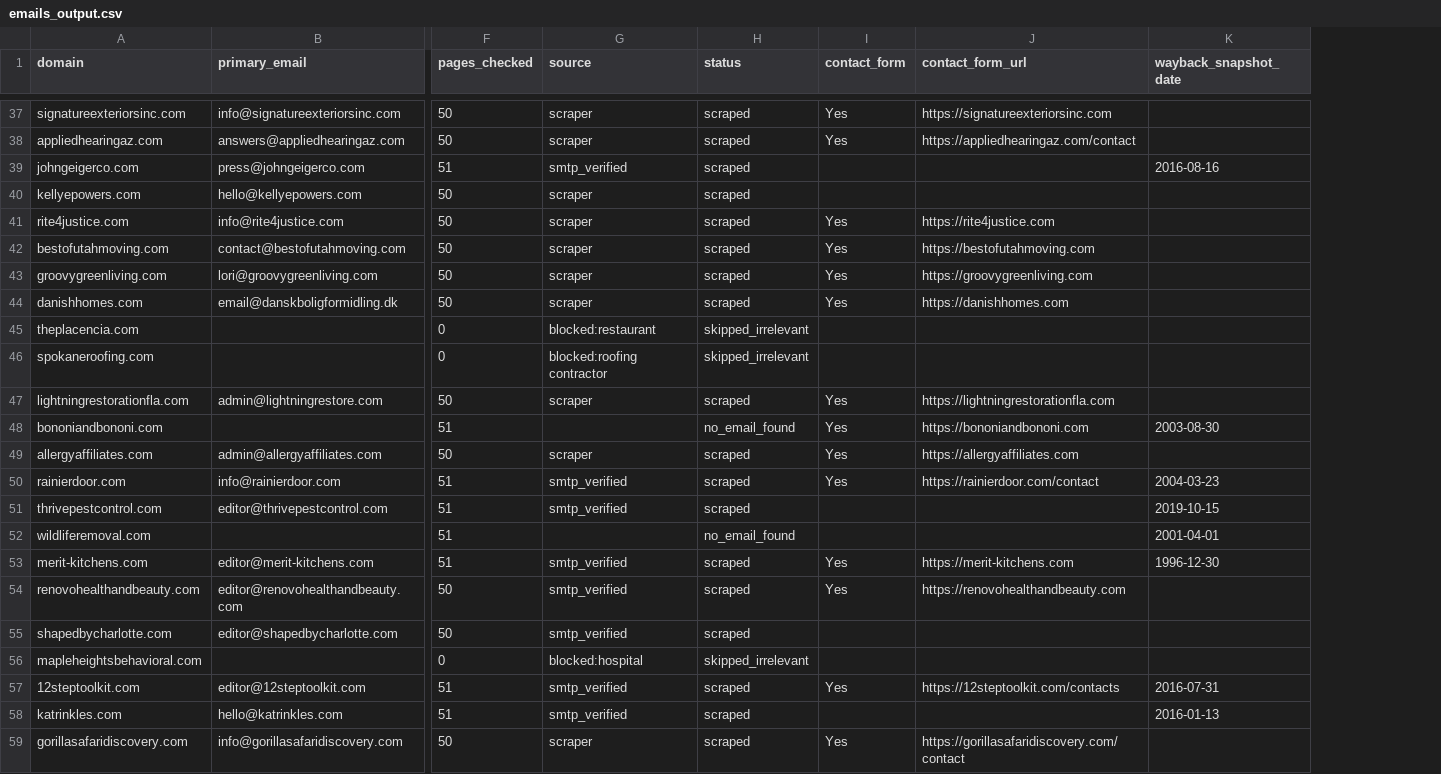
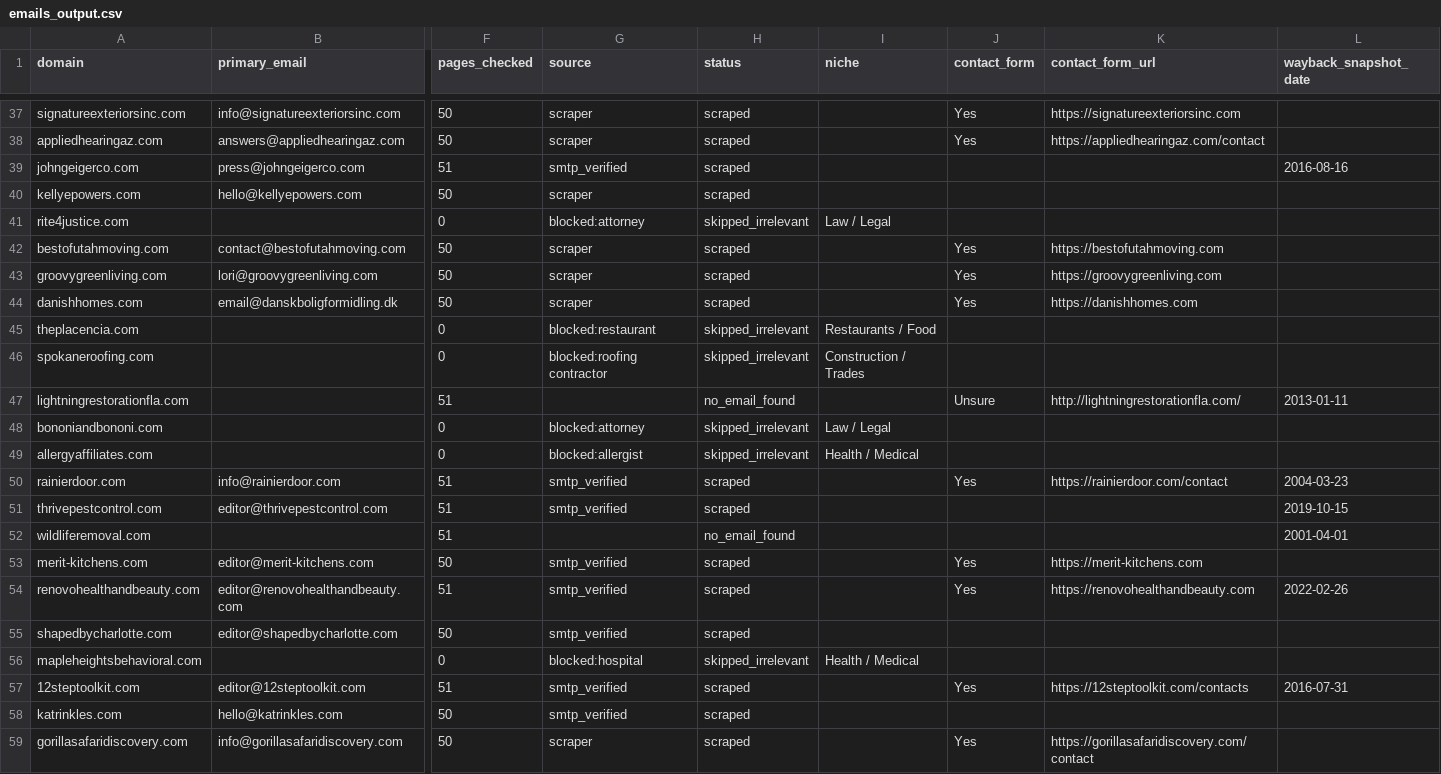
Before and after one commit to garylinkjuiceclub-sys/outreach-agent, a CSV file: emails_output.csv, drawn as a sheet; only a part is shown, gaps mark what is left out; addresses are those after the commit; the diff covers the shown part only; the diff names each change by its address in the sheet, - before the commit and + after, or states it on an @@ line.

```diff
--- a/emails_output.csv
+++ b/emails_output.csv
+column I (niche), rows 41-56: Law / Legal |  |  |  | Restaurants / Food | Construction / Trades |  | Law / Legal | Health / Medical |  |  |  |  |  |  | Health / Medical
-B41 (primary_email): info@rite4justice.com
+B41 (primary_email): (empty)
-F41 (pages_checked): 50
+F41 (pages_checked): 0
-G41 (source): scraper
+G41 (source): blocked:attorney
-H41 (status): scraped
+H41 (status): skipped_irrelevant
-J41 (contact_form): Yes
+J41 (contact_form): (empty)
-K41 (contact_form_url): https://rite4justice.com
+K41 (contact_form_url): (empty)
-B47 (primary_email): admin@lightningrestore.com
+B47 (primary_email): (empty)
-F47 (pages_checked): 50
+F47 (pages_checked): 51
-G47 (source): scraper
+G47 (source): (empty)
-H47 (status): scraped
+H47 (status): no_email_found
-J47 (contact_form): Yes
+J47 (contact_form): Unsure
-K47 (contact_form_url): https://lightningrestorationfla.com
+K47 (contact_form_url): http://lightningrestorationfla.com/
-L47 (wayback_snapshot_date): (empty)
+L47 (wayback_snapshot_date): 2013-01-11
-F48 (pages_checked): 51
+F48 (pages_checked): 0
-G48 (source): (empty)
+G48 (source): blocked:attorney
-H48 (status): no_email_found
+H48 (status): skipped_irrelevant
-J48:J49 (contact_form): Yes
+J48:J49 (contact_form): (empty)
-K48 (contact_form_url): https://bononiandbononi.com
+K48 (contact_form_url): (empty)
-L48 (wayback_snapshot_date): 2003-08-30
+L48 (wayback_snapshot_date): (empty)
-B49 (primary_email): admin@allergyaffiliates.com
+B49 (primary_email): (empty)
-F49 (pages_checked): 50
+F49 (pages_checked): 0
-G49 (source): scraper
+G49 (source): blocked:allergist
-H49 (status): scraped
+H49 (status): skipped_irrelevant
-K49 (contact_form_url): https://allergyaffiliates.com
+K49 (contact_form_url): (empty)
-F53 (pages_checked): 51
+F53 (pages_checked): 50
-L53 (wayback_snapshot_date): 1996-12-30
+L53 (wayback_snapshot_date): (empty)
-F54 (pages_checked): 50
+F54 (pages_checked): 51
-L54 (wayback_snapshot_date): (empty)
+L54 (wayback_snapshot_date): 2022-02-26
-F58 (pages_checked): 51
+F58 (pages_checked): 50
-L58 (wayback_snapshot_date): 2016-01-13
+L58 (wayback_snapshot_date): (empty)
```
Also changed, not shown: 140 edited cells elsewhere in this file.
